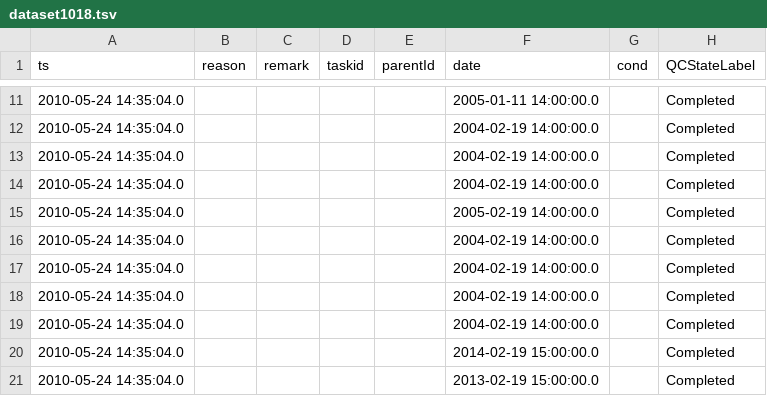
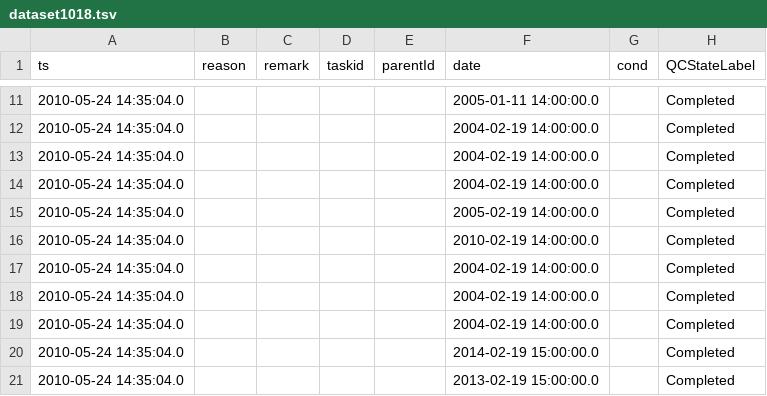
Before and after one commit to LabKey/cnprcEHRModules, a TSV file: cnprc_ehr/resources/referenceStudy/datasets/dataset1018.tsv, drawn as a sheet; only a part is shown, gaps mark what is left out; the diff names each change by its address in the sheet, - before the commit and + after, or states it on an @@ line.

Commit message:
Teamcity error fix: Modifying the last housing date.

```diff
--- a/cnprc_ehr/resources/referenceStudy/datasets/dataset1018.tsv
+++ b/cnprc_ehr/resources/referenceStudy/datasets/dataset1018.tsv
-F16 (date): 2004-02-19 14:00:00.0
+F16 (date): 2010-02-19 14:00:00.0
```
